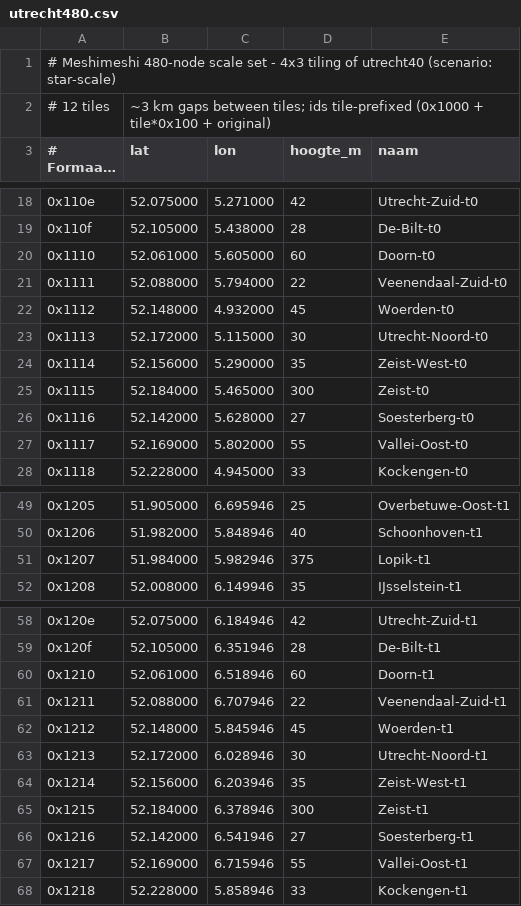
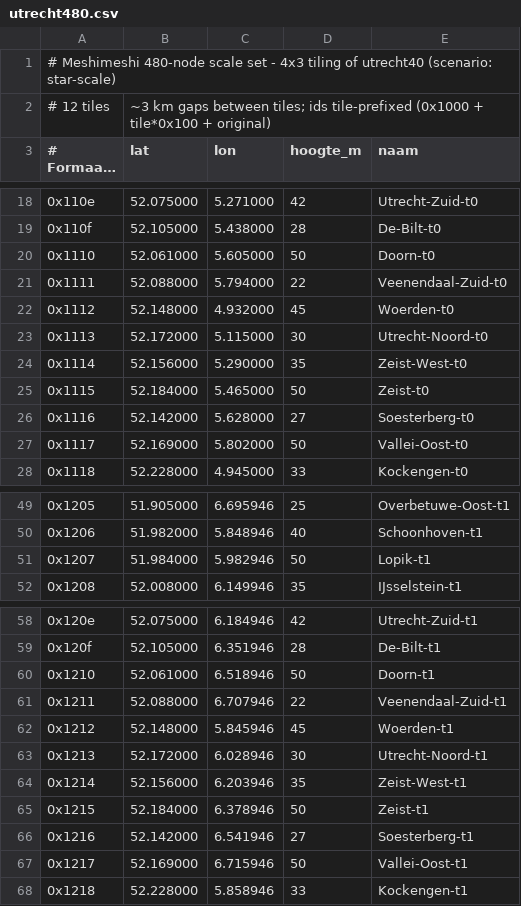
Before and after one commit to Jelmer-H/meshimeshi, a CSV file: sim/nodes/utrecht480.csv, drawn as a sheet; only a part is shown, gaps mark what is left out; long unchanged cells end in …; the diff covers the shown part only.

Commit message:
nodes: utrecht480 realistic - two high masts kept, the mountain clones capped at 50 m
The 4x3 tiling cloned the utrecht40 heights, including the 375 m
Lopik node - twelve 375 m towers in one world. With the link model
(a 2x375 m pair reaches 137 km in a 243x179 km world) those clones
were mega-hubs hearing half the planet: avg degree 47, max 318,
11356 bidirectional links - the 'mirror world' topology that
dominated every scale measurement (the msg 48905/46276 traces ran
through berg-hub after berg-hub, and the out-of-graph delivery of
~58% was as much this artefact as any protocol property).

Now: the two Lopik copies in the far corners (0x1107 tegel 1,
0x1c07 tegel 12) keep their 375 m - the intended high masts, degree
108 and 210, reaching 105-107 km. All other >50 m heights capped
at 50 m (realistic hill/church-tower level). Result: 7563 links
(-33%), degree p50 29 / p90 50 / max 60 outside the masts, the
graph 480/480 connected. Two real masts in a realistic Dutch
relief - the scale runs now measure the protocol, not the
mountains.

Co-authored-by: Jelmer-H <Jelmer-H@users.noreply.github.com>

```diff
--- a/sim/nodes/utrecht480.csv
+++ b/sim/nodes/utrecht480.csv
@@ -19,3 +19,3 @@
 0x110f,52.105000,5.438000,28,De-Bilt-t0
-0x1110,52.061000,5.605000,60,Doorn-t0
+0x1110,52.061000,5.605000,50,Doorn-t0
 0x1111,52.088000,5.794000,22,Veenendaal-Zuid-t0
@@ -24,5 +24,5 @@
 0x1114,52.156000,5.290000,35,Zeist-West-t0
-0x1115,52.184000,5.465000,300,Zeist-t0
+0x1115,52.184000,5.465000,50,Zeist-t0
 0x1116,52.142000,5.628000,27,Soesterberg-t0
-0x1117,52.169000,5.802000,55,Vallei-Oost-t0
+0x1117,52.169000,5.802000,50,Vallei-Oost-t0
 0x1118,52.228000,4.945000,33,Kockengen-t0
@@ -50,3 +50,3 @@
 0x1206,51.982000,5.848946,40,Schoonhoven-t1
-0x1207,51.984000,5.982946,375,Lopik-t1
+0x1207,51.984000,5.982946,50,Lopik-t1
 0x1208,52.008000,6.149946,35,IJsselstein-t1
@@ -59,3 +59,3 @@
 0x120f,52.105000,6.351946,28,De-Bilt-t1
-0x1210,52.061000,6.518946,60,Doorn-t1
+0x1210,52.061000,6.518946,50,Doorn-t1
 0x1211,52.088000,6.707946,22,Veenendaal-Zuid-t1
@@ -64,5 +64,5 @@
 0x1214,52.156000,6.203946,35,Zeist-West-t1
-0x1215,52.184000,6.378946,300,Zeist-t1
+0x1215,52.184000,6.378946,50,Zeist-t1
 0x1216,52.142000,6.541946,27,Soesterberg-t1
-0x1217,52.169000,6.715946,55,Vallei-Oost-t1
+0x1217,52.169000,6.715946,50,Vallei-Oost-t1
 0x1218,52.228000,5.858946,33,Kockengen-t1
```
Also changed, not shown: 63 edited cells elsewhere in this file.
